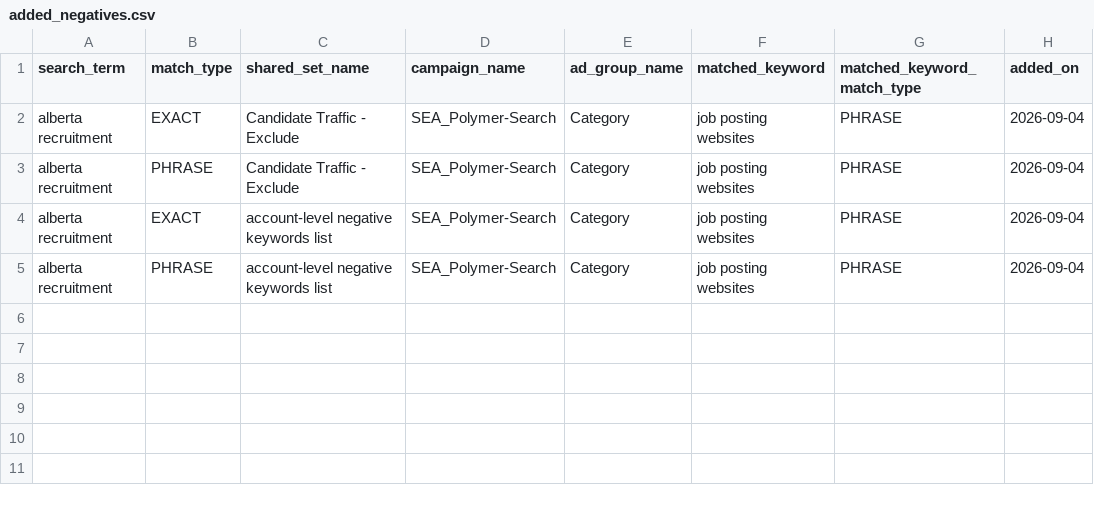
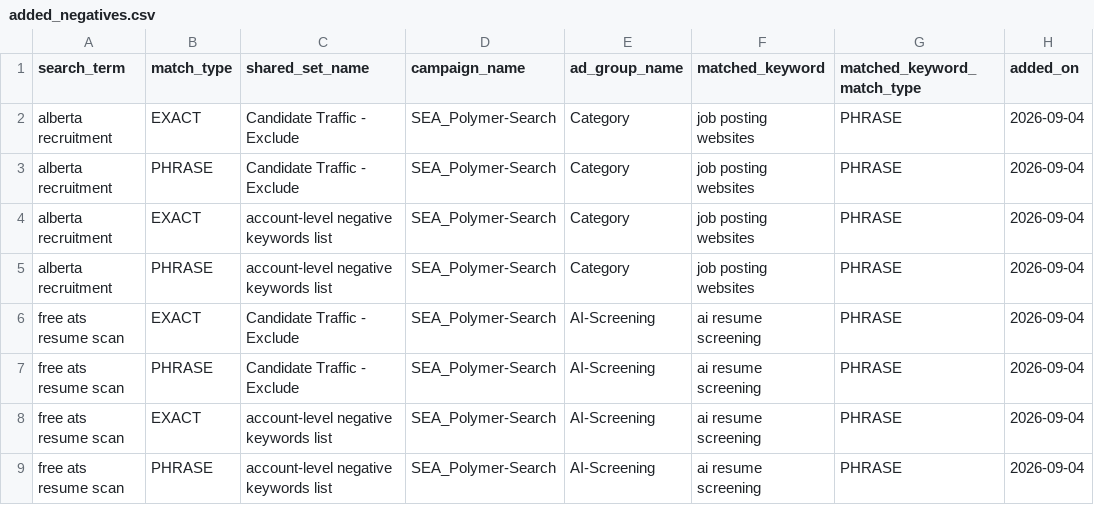
Before and after one commit to jessicagertig/paid-ads-management-pipeline, a CSV file: catalogue/added_negatives.csv, drawn as a sheet; the diff names each change by its address in the sheet, - before the commit and + after, or states it on an @@ line.

```diff
--- a/catalogue/added_negatives.csv
+++ b/catalogue/added_negatives.csv
+row 6: free ats resume scan | EXACT | Candidate Traffic - Exclude | SEA_Polymer-Search | AI-Screening | ai resume screening | PHRASE | 2026-09-04
+row 7: free ats resume scan | PHRASE | Candidate Traffic - Exclude | SEA_Polymer-Search | AI-Screening | ai resume screening | PHRASE | 2026-09-04
+row 8: free ats resume scan | EXACT | account-level negative keywords list | SEA_Polymer-Search | AI-Screening | ai resume screening | PHRASE | 2026-09-04
+row 9: free ats resume scan | PHRASE | account-level negative keywords list | SEA_Polymer-Search | AI-Screening | ai resume screening | PHRASE | 2026-09-04
```
